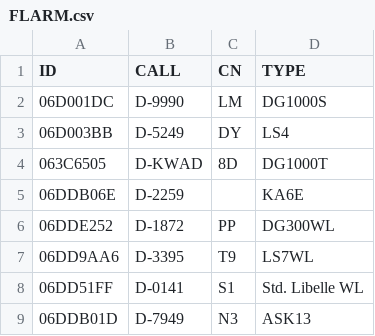
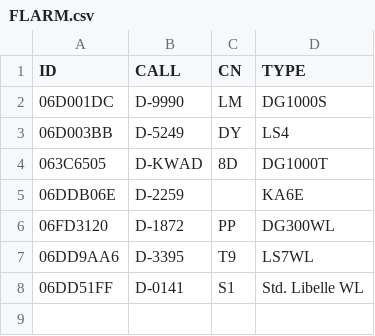
Before and after one commit to JulianKlempa/WettbewerbsTracking, a CSV file: FLARM.csv, drawn as a sheet.

Commit message:
Update FLARM.csv

```diff
--- a/FLARM.csv
+++ b/FLARM.csv
@@ -5,5 +5,4 @@ ID,CALL,CN,TYPE
 06DDB06E,D-2259,,KA6E
-06DDE252,D-1872,PP,DG300WL
+06FD3120,D-1872,PP,DG300WL
 06DD9AA6,D-3395,T9,LS7WL
 06DD51FF,D-0141,S1,Std. Libelle WL
-06DDB01D,D-7949,N3,ASK13
```
